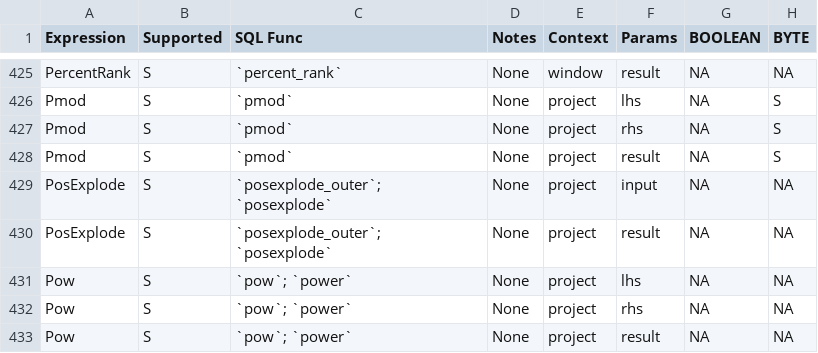
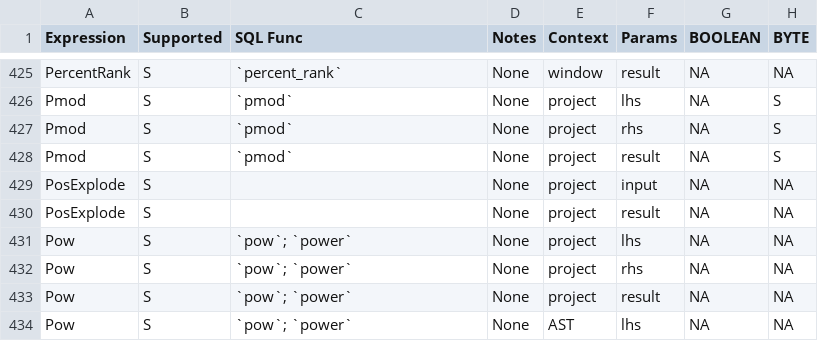
Before and after one commit to NVIDIA/spark-rapids, a CSV file: tools/generated_files/400/supportedExprs.csv, drawn as a sheet; only a part is shown, gaps mark what is left out; the shorter side is filled out with more unchanged rows; the diff names each change by its address in the sheet, - before the commit and + after, or states it on an @@ line.

Commit message:
add supportedExprs.csv for Spark 4.0.0

```diff
--- a/tools/generated_files/400/supportedExprs.csv
+++ b/tools/generated_files/400/supportedExprs.csv
-C429:C430 (SQL Func): `posexplode_outer`; `posexplode`
+C429:C430 (SQL Func): (empty)
```
